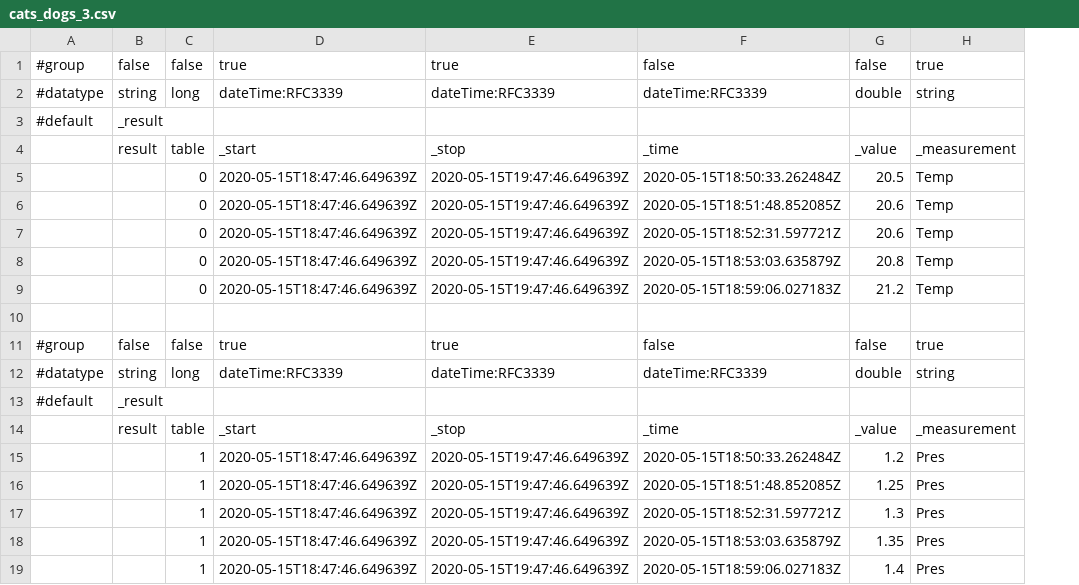
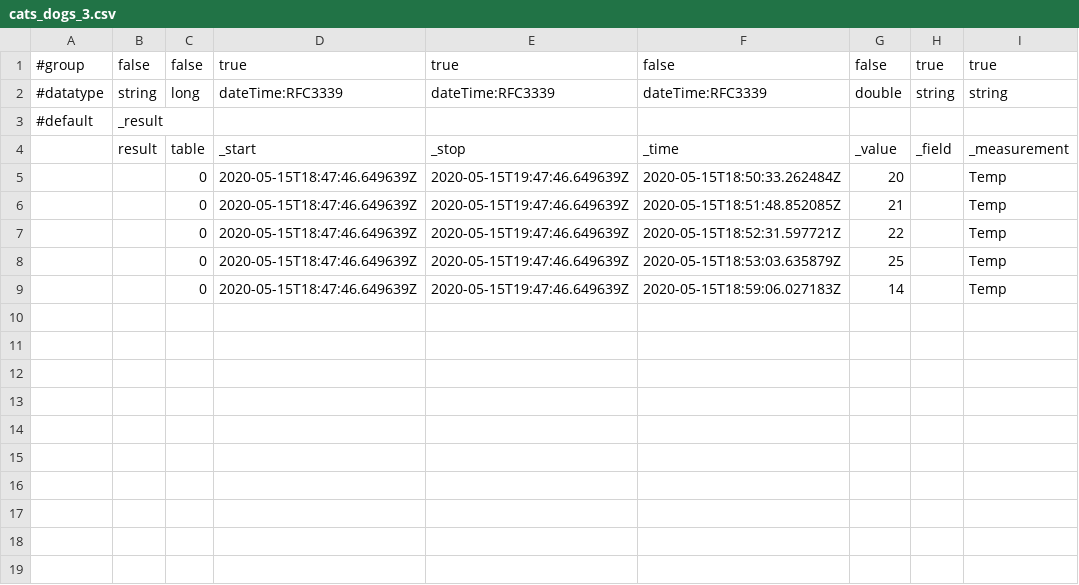
Before and after one commit to JosenFree/prueba, a CSV file: cats_dogs_3.csv, drawn as a sheet; removed rows and columns are numbered as before the commit, all else as after; the diff names each change by its address in the sheet, - before the commit and + after, or states it on an @@ line.

Commit message:
Update cats_dogs_3.csv

```diff
--- a/cats_dogs_3.csv
+++ b/cats_dogs_3.csv
+column H, rows 1-4: true | string |  | _field
-G5: 20.5
+G5: 20
-G6: 20.6
+G6: 21
-G7: 20.6
+G7: 22
-G8: 20.8
+G8: 25
-G9: 21.2
+G9: 14
-row 10: (empty)
-row 11: #group | false | false | true | true | false | false | true
-row 12: #datatype | string | long | dateTime:RFC3339 | dateTime:RFC3339 | dateTime:RFC3339 | double | string
-row 13: #default | _result
-row 14:  | result | table | _start | _stop | _time | _value | _measurement
-row 15:  |  | 1 | 2020-05-15T18:47:46.649639Z | 2020-05-15T19:47:46.649639Z | 2020-05-15T18:50:33.262484Z | 1.2 | Pres
-row 16:  |  | 1 | 2020-05-15T18:47:46.649639Z | 2020-05-15T19:47:46.649639Z | 2020-05-15T18:51:48.852085Z | 1.25 | Pres
-row 17:  |  | 1 | 2020-05-15T18:47:46.649639Z | 2020-05-15T19:47:46.649639Z | 2020-05-15T18:52:31.597721Z | 1.3 | Pres
-row 18:  |  | 1 | 2020-05-15T18:47:46.649639Z | 2020-05-15T19:47:46.649639Z | 2020-05-15T18:53:03.635879Z | 1.35 | Pres
-row 19:  |  | 1 | 2020-05-15T18:47:46.649639Z | 2020-05-15T19:47:46.649639Z | 2020-05-15T18:59:06.027183Z | 1.4 | Pres
```
